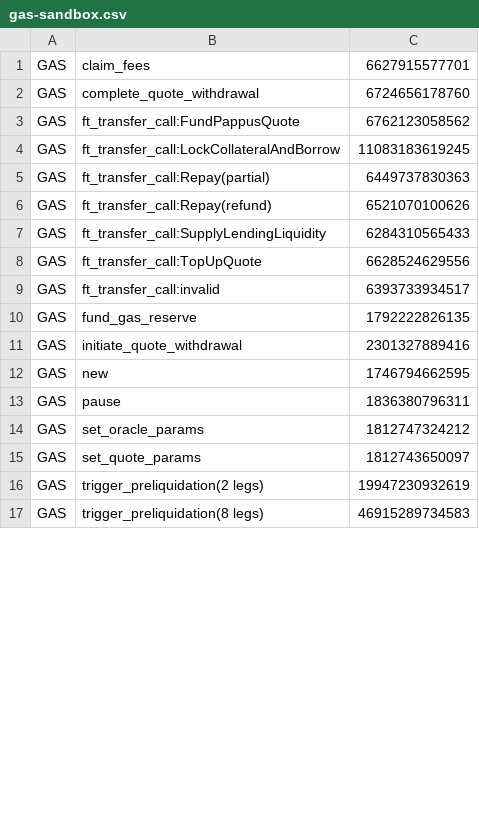
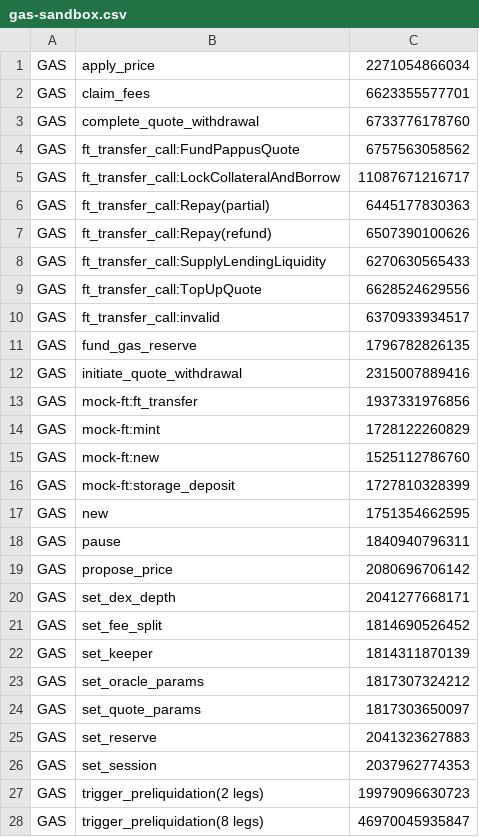
Before and after one commit to NectarLabsio/nectar-labs, a CSV file: evidence/G1/gas-sandbox.csv, drawn as a sheet; only a part is shown; the diff covers the shown part only.

```diff
--- a/evidence/G1/gas-sandbox.csv
+++ b/evidence/G1/gas-sandbox.csv
@@ -1,17 +1,28 @@
-GAS,claim_fees,6627915577701
-GAS,complete_quote_withdrawal,6724656178760
-GAS,ft_transfer_call:FundPappusQuote,6762123058562
-GAS,ft_transfer_call:LockCollateralAndBorrow,11083183619245
-GAS,ft_transfer_call:Repay(partial),6449737830363
-GAS,ft_transfer_call:Repay(refund),6521070100626
-GAS,ft_transfer_call:SupplyLendingLiquidity,6284310565433
+GAS,apply_price,2271054866034
+GAS,claim_fees,6623355577701
+GAS,complete_quote_withdrawal,6733776178760
+GAS,ft_transfer_call:FundPappusQuote,6757563058562
+GAS,ft_transfer_call:LockCollateralAndBorrow,11087671216717
+GAS,ft_transfer_call:Repay(partial),6445177830363
+GAS,ft_transfer_call:Repay(refund),6507390100626
+GAS,ft_transfer_call:SupplyLendingLiquidity,6270630565433
 GAS,ft_transfer_call:TopUpQuote,6628524629556
-GAS,ft_transfer_call:invalid,6393733934517
-GAS,fund_gas_reserve,1792222826135
-GAS,initiate_quote_withdrawal,2301327889416
-GAS,new,1746794662595
-GAS,pause,1836380796311
-GAS,set_oracle_params,1812747324212
-GAS,set_quote_params,1812743650097
-GAS,trigger_preliquidation(2 legs),19947230932619
-GAS,trigger_preliquidation(8 legs),46915289734583
+GAS,ft_transfer_call:invalid,6370933934517
+GAS,fund_gas_reserve,1796782826135
+GAS,initiate_quote_withdrawal,2315007889416
+GAS,mock-ft:ft_transfer,1937331976856
+GAS,mock-ft:mint,1728122260829
+GAS,mock-ft:new,1525112786760
+GAS,mock-ft:storage_deposit,1727810328399
+GAS,new,1751354662595
+GAS,pause,1840940796311
+GAS,propose_price,2080696706142
+GAS,set_dex_depth,2041277668171
+GAS,set_fee_split,1814690526452
+GAS,set_keeper,1814311870139
+GAS,set_oracle_params,1817307324212
+GAS,set_quote_params,1817303650097
+GAS,set_reserve,2041323627883
+GAS,set_session,2037962774353
+GAS,trigger_preliquidation(2 legs),19979096630723
+GAS,trigger_preliquidation(8 legs),46970045935847
```
Also changed, not shown: 1 removed row and 3 edited cells elsewhere in this file, 2 other files.
